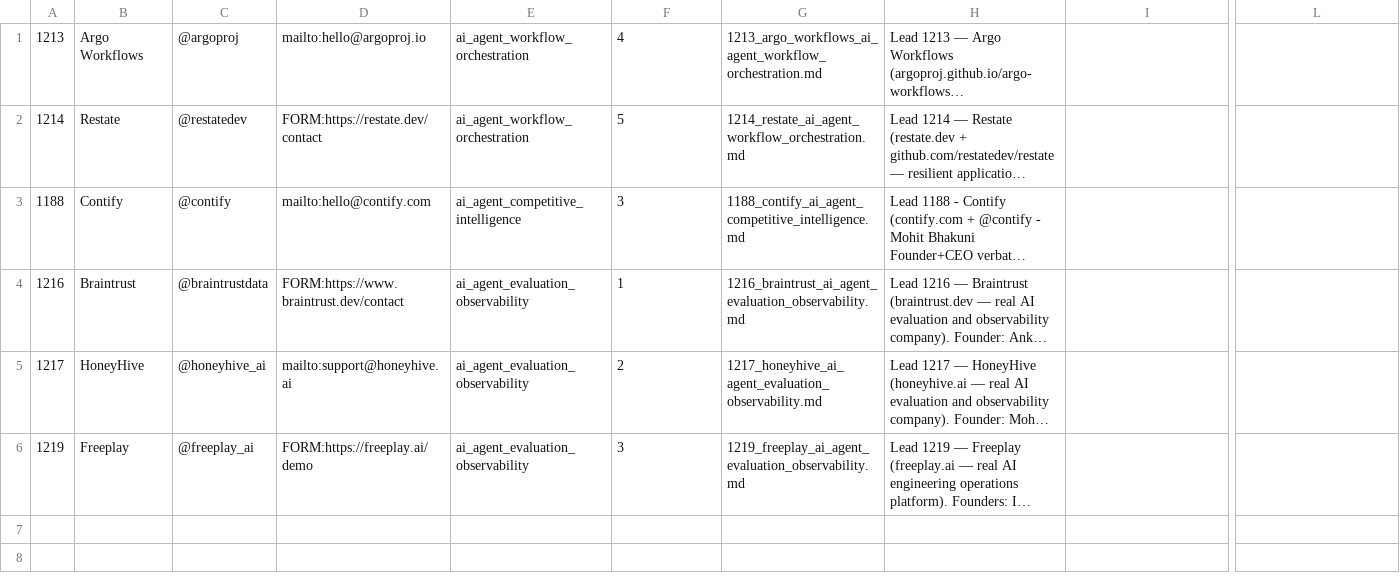
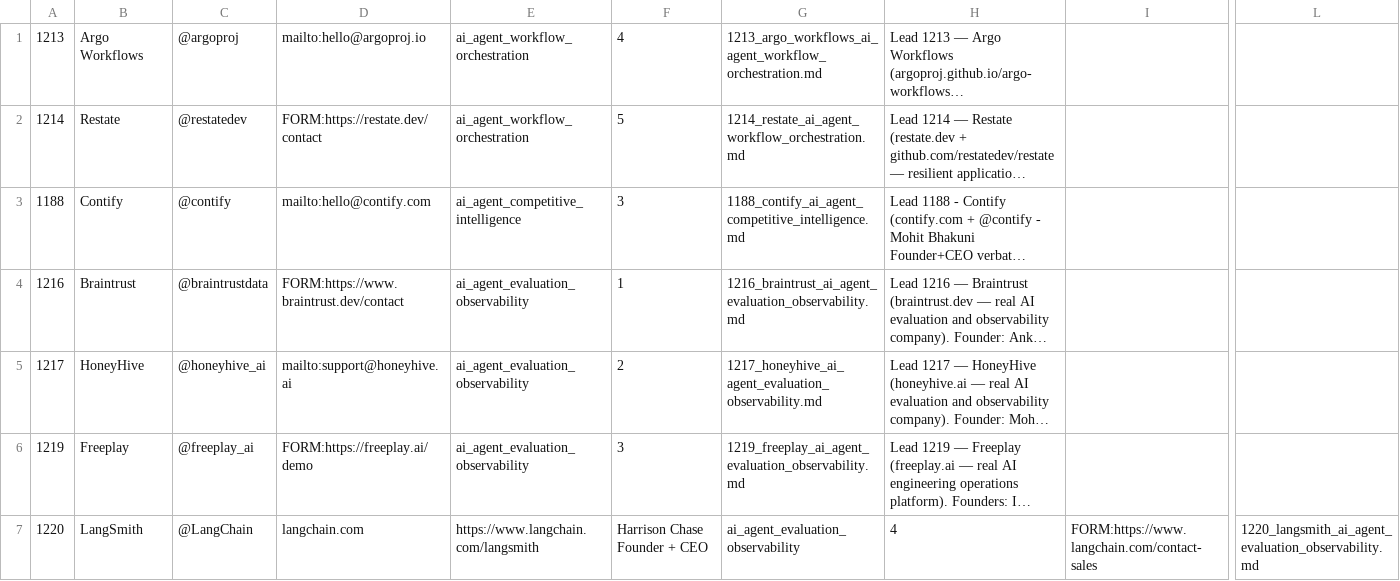
Before and after one commit to TalonForgeHQ/atlas-store, a CSV file: cold_email/leads.csv, drawn as a sheet; only a part is shown, gaps mark what is left out; long unchanged cells end in …; rows hold the shown columns only; the diff names each change by its address in the sheet, - before the commit and + after, or states it on an @@ line.

Commit message:
tick 1220: ship LangSmith evaluation observability sibling

```diff
--- a/cold_email/leads.csv
+++ b/cold_email/leads.csv
+row 7: 1220 | LangSmith | @LangChain | langchain.com | https://www.langchain.com/langsmith | Harrison Chase Founder + CEO | ai_agent_evaluation_observability | 4 | FORM:https://www.langchain.com/contact-sales | 1220_langsmith_ai_agent_evaluation_observability.md
```
Also changed, not shown: 4 other files.
